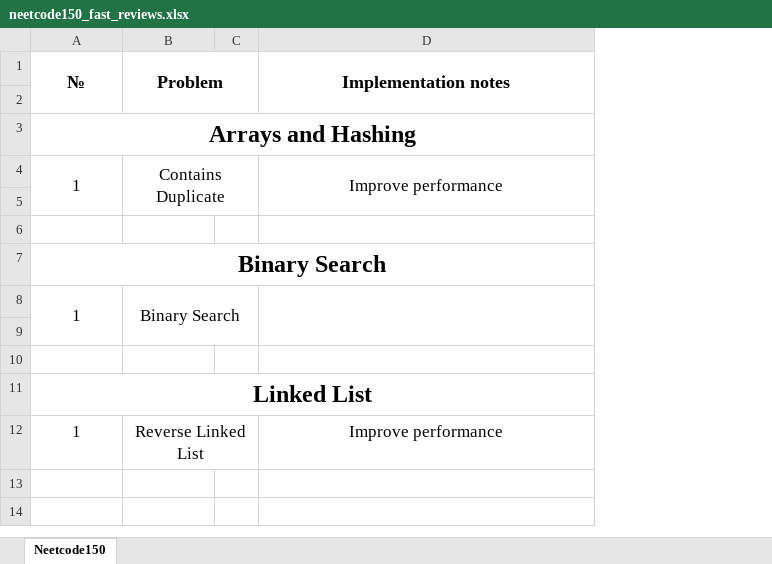
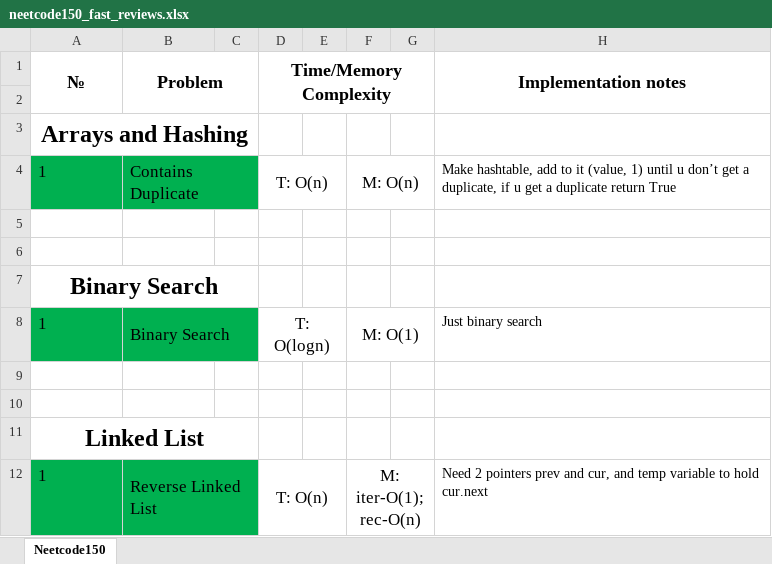
Before and after one commit to mys1erious/algorithms, an Excel workbook: neetcode_150/neetcode150_fast_reviews.xlsx, sheet Neetcode150, drawn as a sheet; values as stored, in another font and other column widths than the file's, no borders; removed rows and columns are numbered as before the commit, all else as after; the diff names each change by its address in the sheet, - before the commit and + after, or states it on an @@ line.

```diff
--- a/neetcode_150/neetcode150_fast_reviews.xlsx (sheet Neetcode150)
+++ b/neetcode_150/neetcode150_fast_reviews.xlsx (sheet Neetcode150)
+column D (Time/Memory Complexity), rows 4-12: T: O(n) |  |  |  | T: O(logn) |  |  |  | T: O(n)
+column E, empty
+column F, rows 4-12: M: O(n) |  |  |  | M: O(1) |  |  |  | M: iter-O(1); rec-O(n)
+column G, empty
-A3:D3 merged
+A3:C3 merged
-A4:C4 fill: none
+A4:C4 fill: #00B050
-A4:B4 alignment: center
+A4:B4 alignment: left
-A4:A5 merged
-B4:C5 merged
+B4:C4 merged
-H4 (Implementation notes): Improve performance
+H4 (Implementation notes): Make hashtable, add to it (value, 1) until u don’t get a duplicate, if u get a duplicate return True
-H4 alignment: center
+H4 alignment: left, text size: smaller
-D4:D5 merged
-A7:D7 merged
+A7:C7 merged
-A8:C8 fill: none
+A8:C8 fill: #00B050
-A8:B8 alignment: center
+A8:B8 alignment: left
-A8:A9 merged
-B8:C9 merged
+B8:C8 merged
-H8 (Implementation notes): (empty)
+H8 (Implementation notes): Just binary search
-D8:D9 merged
-A11:D11 merged
+A11:C11 merged
-A12:C12 fill: none
+A12:C12 fill: #00B050
-A12:B12 alignment: center
+A12:B12 alignment: left
-H12 (Implementation notes): Improve performance
+H12 (Implementation notes): Need 2 pointers prev and cur, and temp variable to hold cur.next
-H12 alignment: center
+H12 alignment: left, text size: smaller
```
Also changed, not shown: 2 other files.
